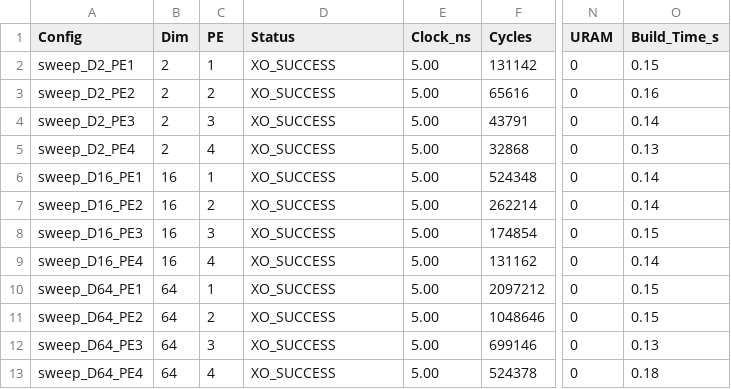
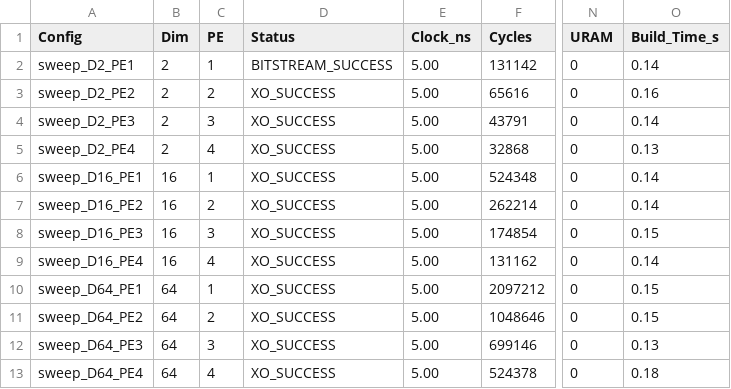
Before and after one commit to dchan-cmu/CHIP-KNN-643, a CSV file: sweeps/sweep_summary.csv, drawn as a sheet; only a part is shown, gaps mark what is left out; the diff names each change by its address in the sheet, - before the commit and + after, or states it on an @@ line.

Commit message:
Auto-push: complete build for sweep_D2_PE1

```diff
--- a/sweeps/sweep_summary.csv
+++ b/sweeps/sweep_summary.csv
-D2 (Status): XO_SUCCESS
+D2 (Status): BITSTREAM_SUCCESS
-O2 (Build_Time_s): 0.15
+O2 (Build_Time_s): 0.14
```
Also changed, not shown: 22 other files.
